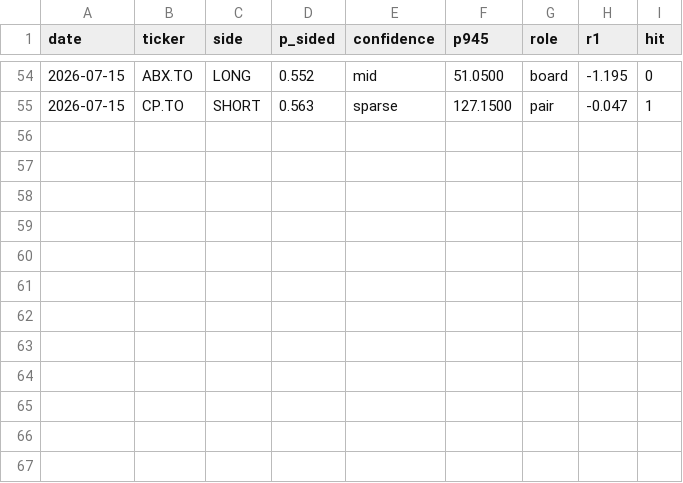
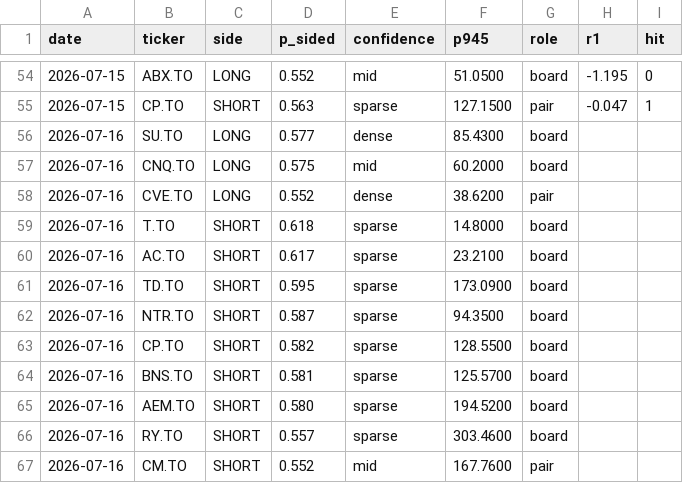
Before and after one commit to rufatb/RB, a CSV file: ledger.csv, drawn as a sheet; only a part is shown, gaps mark what is left out; the diff names each change by its address in the sheet, - before the commit and + after, or states it on an @@ line.

```diff
--- a/ledger.csv
+++ b/ledger.csv
+row 56: 2026-07-16 | SU.TO | LONG | 0.577 | dense | 85.4300 | board
+row 57: 2026-07-16 | CNQ.TO | LONG | 0.575 | mid | 60.2000 | board
+row 58: 2026-07-16 | CVE.TO | LONG | 0.552 | dense | 38.6200 | pair
+row 59: 2026-07-16 | T.TO | SHORT | 0.618 | sparse | 14.8000 | board
+row 60: 2026-07-16 | AC.TO | SHORT | 0.617 | sparse | 23.2100 | board
+row 61: 2026-07-16 | TD.TO | SHORT | 0.595 | sparse | 173.0900 | board
+row 62: 2026-07-16 | NTR.TO | SHORT | 0.587 | sparse | 94.3500 | board
+row 63: 2026-07-16 | CP.TO | SHORT | 0.582 | sparse | 128.5500 | board
+row 64: 2026-07-16 | BNS.TO | SHORT | 0.581 | sparse | 125.5700 | board
+row 65: 2026-07-16 | AEM.TO | SHORT | 0.580 | sparse | 194.5200 | board
+row 66: 2026-07-16 | RY.TO | SHORT | 0.557 | sparse | 303.4600 | board
+row 67: 2026-07-16 | CM.TO | SHORT | 0.552 | mid | 167.7600 | pair
```
